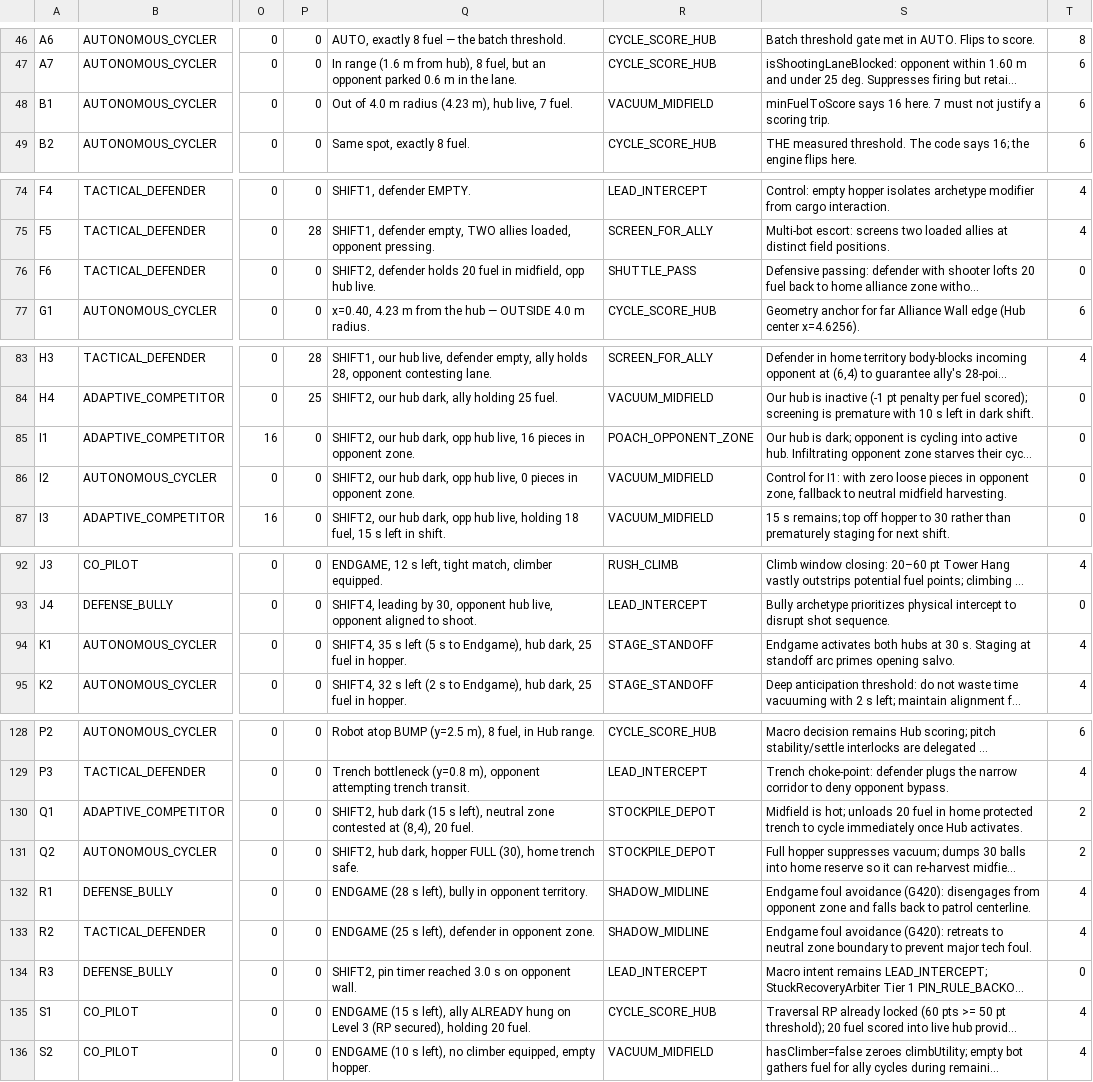
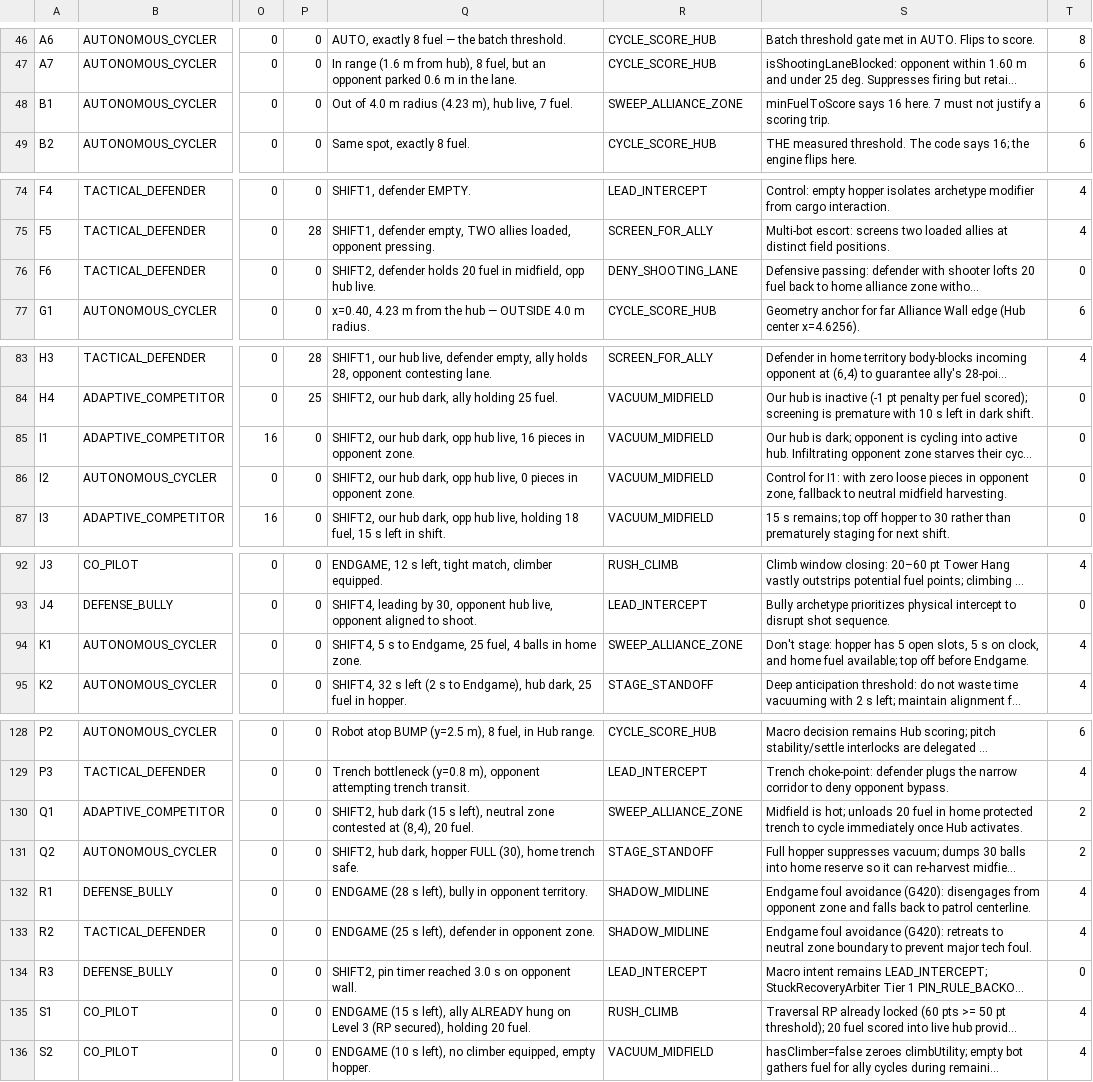
Before and after one commit to thebuilder6/2026Dreams, a TSV file: TitanRoboticsBuildSeason/tools/score/decision_cards.tsv, drawn as a sheet; only a part is shown, gaps mark what is left out; long unchanged cells end in …; the diff covers the shown part only; the diff names each change by its address in the sheet, - before the commit and + after, or states it on an @@ line.

Commit message:
refactor(sim,intelligence): prune AIRobotSim dead code, deprecate poach objective, and sync standalone runner

```diff
--- a/TitanRoboticsBuildSeason/tools/score/decision_cards.tsv
+++ b/TitanRoboticsBuildSeason/tools/score/decision_cards.tsv
-R48: VACUUM_MIDFIELD
+R48: SWEEP_ALLIANCE_ZONE
-R76: SHUTTLE_PASS
+R76: DENY_SHOOTING_LANE
-R85: POACH_OPPONENT_ZONE
+R85: VACUUM_MIDFIELD
-Q94: SHIFT4, 35 s left (5 s to Endgame), hub dark, 25 fuel in hopper.
+Q94: SHIFT4, 5 s to Endgame, 25 fuel, 4 balls in home zone.
-R94: STAGE_STANDOFF
+R94: SWEEP_ALLIANCE_ZONE
-S94: Endgame activates both hubs at 30 s. Staging at standoff arc primes opening salvo.
+S94: Don't stage: hopper has 5 open slots, 5 s on clock, and home fuel available; top off before Endgame.
-R130: STOCKPILE_DEPOT
+R130: SWEEP_ALLIANCE_ZONE
-R131: STOCKPILE_DEPOT
+R131: STAGE_STANDOFF
-R135: CYCLE_SCORE_HUB
+R135: RUSH_CLIMB
```
Also changed, not shown: 14 edited cells elsewhere in this file, 16 other files.
